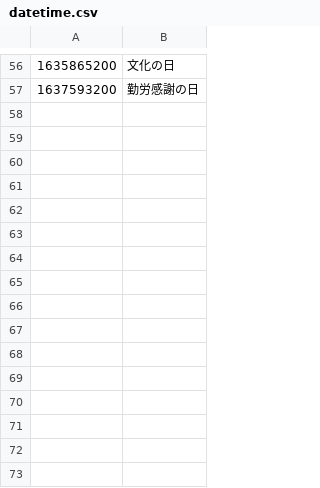
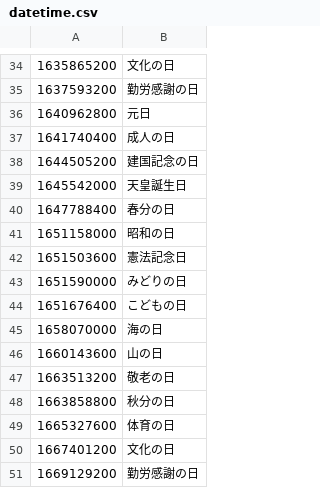
Before and after one commit to holidays-jp/api, a CSV file: v1/datetime.csv, drawn as a sheet; only a part is shown, gaps mark what is left out; the diff covers the shown part only.

```diff
--- a/v1/datetime.csv
+++ b/v1/datetime.csv
@@ -57 +35,17 @@
 1637593200,勤労感謝の日
+1640962800,元日
+1641740400,成人の日
+1644505200,建国記念の日
+1645542000,天皇誕生日
+1647788400,春分の日
+1651158000,昭和の日
+1651503600,憲法記念日
+1651590000,みどりの日
+1651676400,こどもの日
+1658070000,海の日
+1660143600,山の日
+1663513200,敬老の日
+1663858800,秋分の日
+1665327600,体育の日
+1667401200,文化の日
+1669129200,勤労感謝の日
```
Also changed, not shown: 22 removed rows elsewhere in this file, v1/date.csv, 6 other files.
